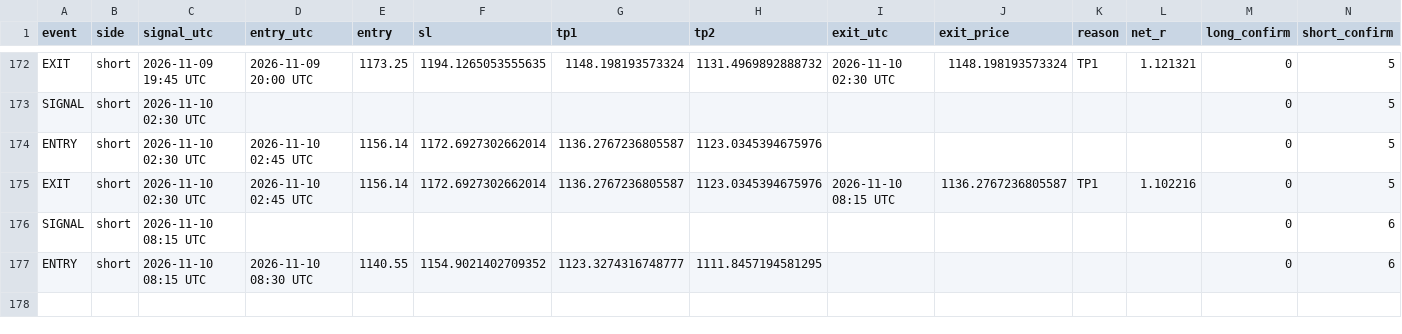
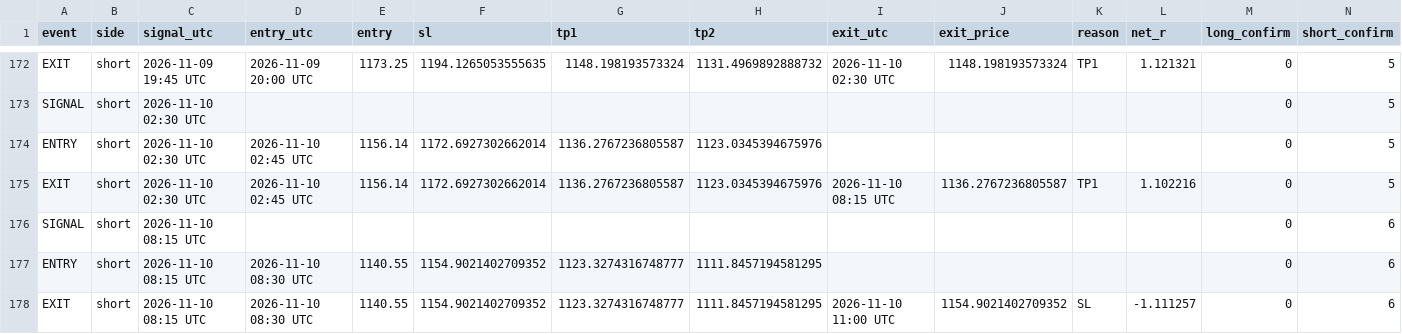
Before and after one commit to XXX110700/zec-forward-paper, a CSV file: zec_v63_trades.csv, drawn as a sheet; only a part is shown, gaps mark what is left out; the diff names each change by its address in the sheet, - before the commit and + after, or states it on an @@ line.

```diff
--- a/zec_v63_trades.csv
+++ b/zec_v63_trades.csv
+row 178: EXIT | short | 2026-11-10 08:15 UTC | 2026-11-10 08:30 UTC | 1140.55 | 1154.9021402709352 | 1123.3274316748777 | 1111.8457194581295 | 2026-11-10 11:00 UTC | 1154.9021402709352 | SL | -1.111257 | 0 | 6
```
Also changed, not shown: 1 other file.
